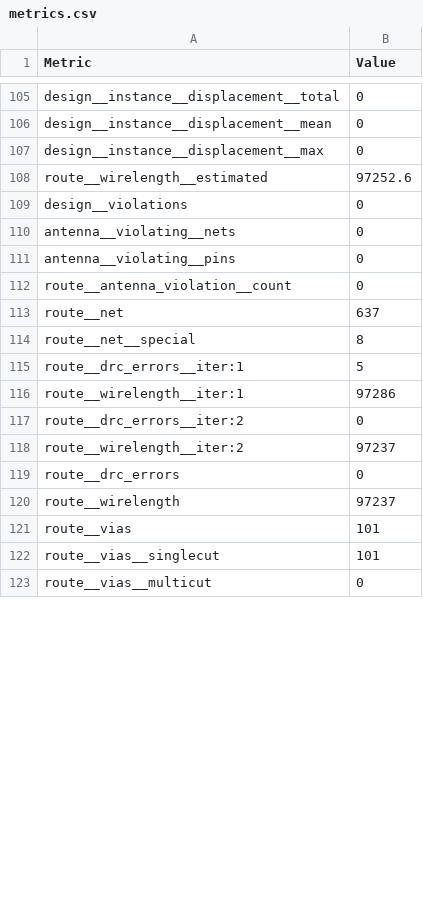
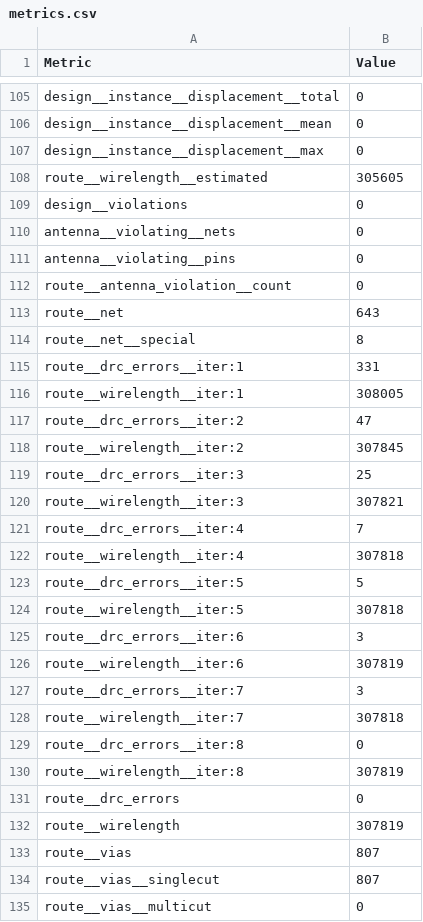
Before and after one commit to chipfoundry/cf-sensor-afe, a CSV file: signoff/user_project_wrapper/metrics.csv, drawn as a sheet; only a part is shown, gaps mark what is left out; the diff covers the shown part only.

```diff
--- a/signoff/user_project_wrapper/metrics.csv
+++ b/signoff/user_project_wrapper/metrics.csv
@@ -107,3 +107,3 @@ design__instance__displacement__mean,0
 design__instance__displacement__max,0
-route__wirelength__estimated,97252.6
+route__wirelength__estimated,305605
 design__violations,0
@@ -112,12 +112,24 @@ antenna__violating__pins,0
 route__antenna_violation__count,0
-route__net,637
+route__net,643
 route__net__special,8
-route__drc_errors__iter:1,5
-route__wirelength__iter:1,97286
-route__drc_errors__iter:2,0
-route__wirelength__iter:2,97237
+route__drc_errors__iter:1,331
+route__wirelength__iter:1,308005
+route__drc_errors__iter:2,47
+route__wirelength__iter:2,307845
+route__drc_errors__iter:3,25
+route__wirelength__iter:3,307821
+route__drc_errors__iter:4,7
+route__wirelength__iter:4,307818
+route__drc_errors__iter:5,5
+route__wirelength__iter:5,307818
+route__drc_errors__iter:6,3
+route__wirelength__iter:6,307819
+route__drc_errors__iter:7,3
+route__wirelength__iter:7,307818
+route__drc_errors__iter:8,0
+route__wirelength__iter:8,307819
 route__drc_errors,0
-route__wirelength,97237
-route__vias,101
-route__vias__singlecut,101
+route__wirelength,307819
+route__vias,807
+route__vias__singlecut,807
 route__vias__multicut,0
```
Also changed, not shown: 39 edited cells elsewhere in this file, 51 other files.
